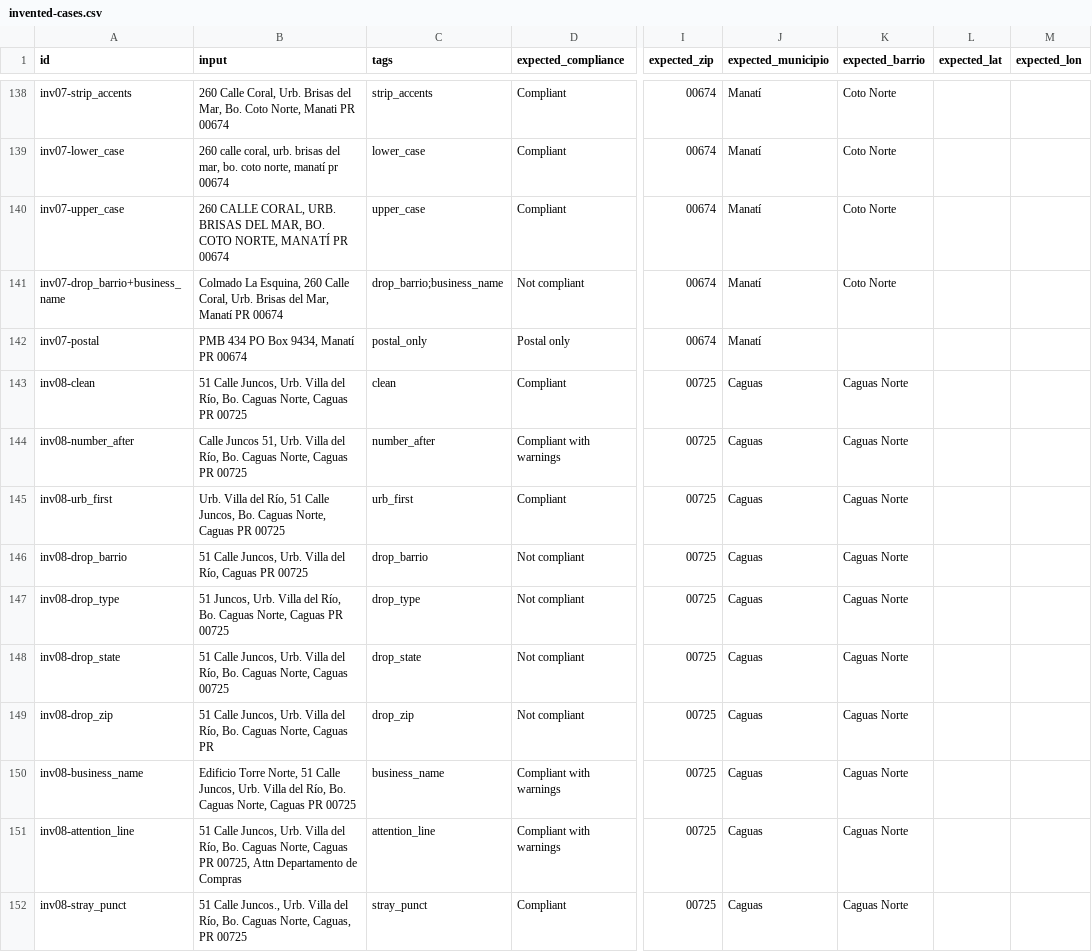
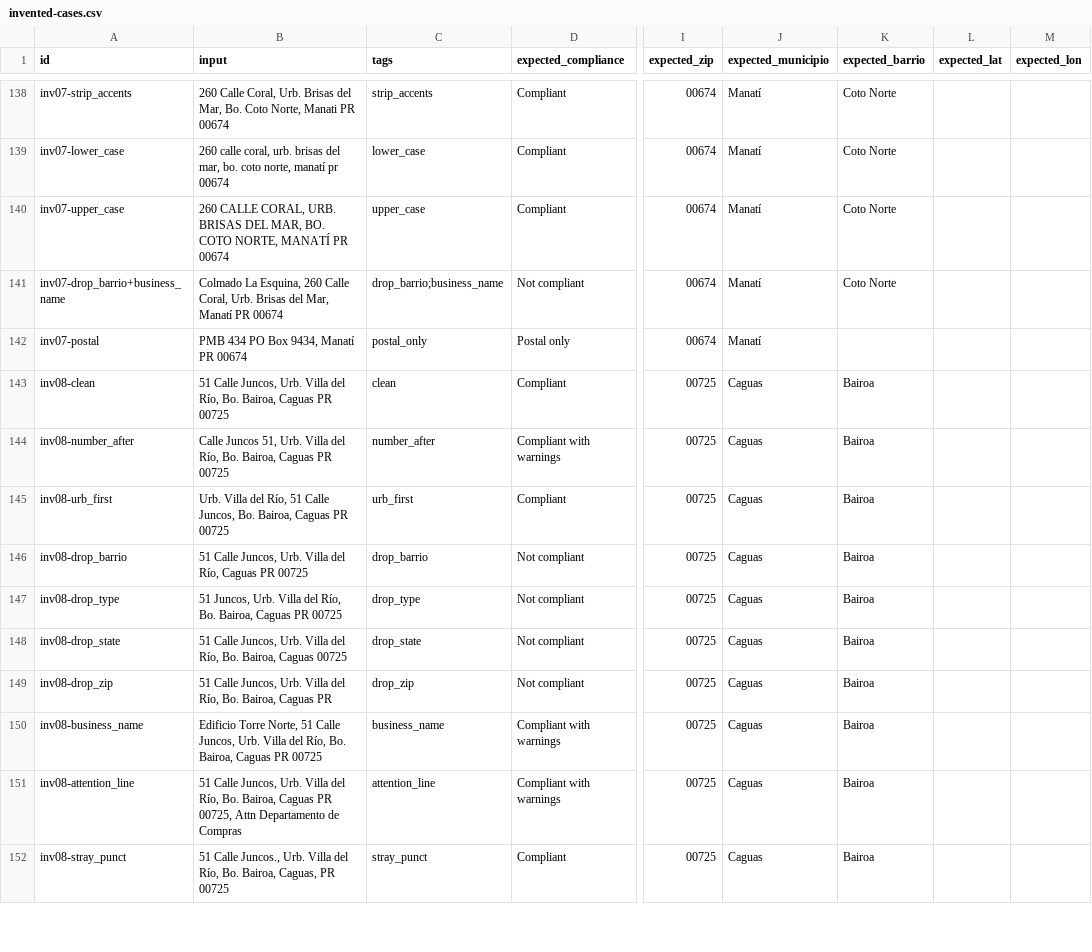
Before and after one commit to webgpu-demos/pr-address-check, a CSV file: samples/invented-cases.csv, drawn as a sheet; only a part is shown, gaps mark what is left out; the diff covers the shown part only; the diff names each change by its address in the sheet, - before the commit and + after, or states it on an @@ line.

```diff
--- a/samples/invented-cases.csv
+++ b/samples/invented-cases.csv
-B143 (input): …Río, Bo. Caguas Norte, Caguas PR…
+B143 (input): …Río, Bo. Bairoa, Caguas PR…
-K143:K152 (expected_barrio): Caguas Norte
+K143:K152 (expected_barrio): Bairoa
-B144 (input): …Río, Bo. Caguas Norte, Caguas PR…
+B144 (input): …Río, Bo. Bairoa, Caguas PR…
-B145 (input): …Juncos, Bo. Caguas Norte, Caguas PR…
+B145 (input): …Juncos, Bo. Bairoa, Caguas PR…
-B147 (input): …Río, Bo. Caguas Norte, Caguas PR…
+B147 (input): …Río, Bo. Bairoa, Caguas PR…
-B148 (input): …Río, Bo. Caguas Norte, Caguas 00725
+B148 (input): …Río, Bo. Bairoa, Caguas 00725
-B149 (input): …Río, Bo. Caguas Norte, Caguas PR
+B149 (input): …Río, Bo. Bairoa, Caguas PR
-B150 (input): …Río, Bo. Caguas Norte, Caguas PR…
+B150 (input): …Río, Bo. Bairoa, Caguas PR…
-B151 (input): …Río, Bo. Caguas Norte, Caguas PR…
+B151 (input): …Río, Bo. Bairoa, Caguas PR…
-B152 (input): …Río, Bo. Caguas Norte, Caguas, PR…
+B152 (input): …Río, Bo. Bairoa, Caguas, PR…
```
Also changed, not shown: 20 edited cells elsewhere in this file, samples/invented-ground-truth.csv, 6 other files.
